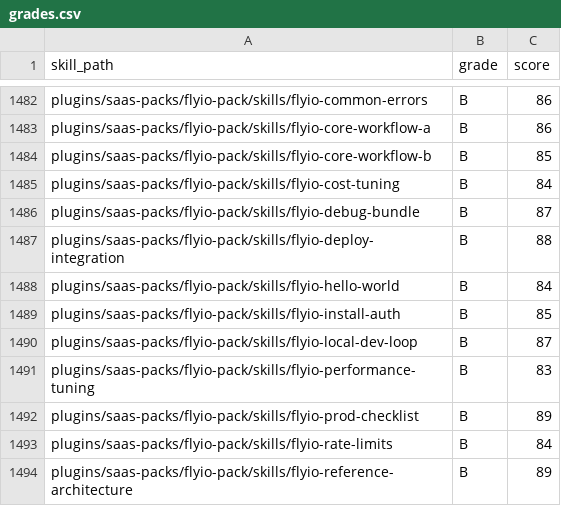
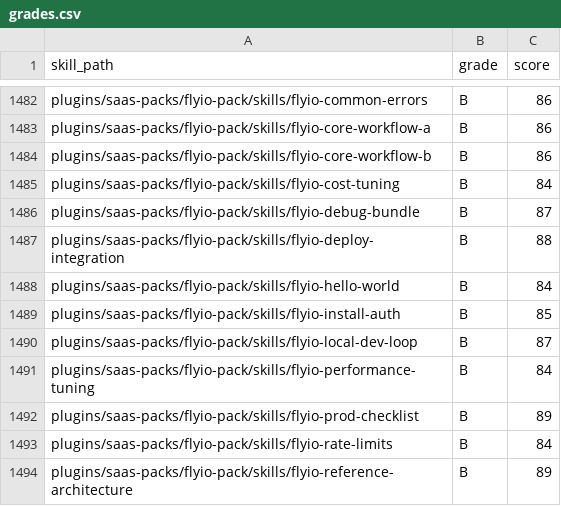
Before and after one commit to jeremylongshore/claude-code-plugins-plus, a CSV file: freshie/grades.csv, drawn as a sheet; only a part is shown, gaps mark what is left out.

Commit message:
chore(freshie): record Snowflake run 17 receipt

```diff
--- a/freshie/grades.csv
+++ b/freshie/grades.csv
@@ -1483,3 +1483,3 @@ plugins/saas-packs/flyio-pack/skills/flyio-common-errors,B,86
 plugins/saas-packs/flyio-pack/skills/flyio-core-workflow-a,B,86
-plugins/saas-packs/flyio-pack/skills/flyio-core-workflow-b,B,85
+plugins/saas-packs/flyio-pack/skills/flyio-core-workflow-b,B,86
 plugins/saas-packs/flyio-pack/skills/flyio-cost-tuning,B,84
@@ -1490,3 +1490,3 @@ plugins/saas-packs/flyio-pack/skills/flyio-install-auth,B,85
 plugins/saas-packs/flyio-pack/skills/flyio-local-dev-loop,B,87
-plugins/saas-packs/flyio-pack/skills/flyio-performance-tuning,B,83
+plugins/saas-packs/flyio-pack/skills/flyio-performance-tuning,B,84
 plugins/saas-packs/flyio-pack/skills/flyio-prod-checklist,B,89
```
Also changed, not shown: 5 other files.
